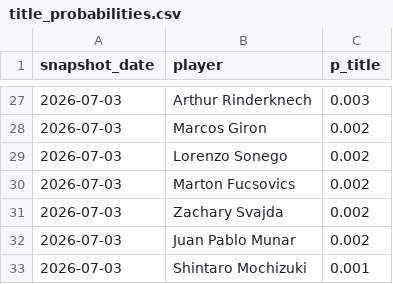
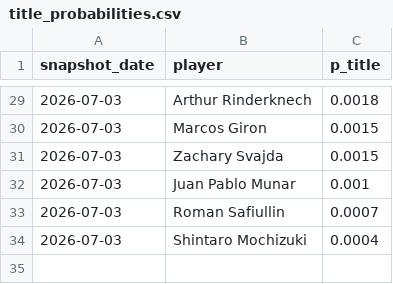
Before and after one commit to renzorico/wimbledon-predictor, a CSV file: data/predictions/2026-07-03/title_probabilities.csv, drawn as a sheet; only a part is shown, gaps mark what is left out; the diff covers the shown part only.

```diff
--- a/data/predictions/2026-07-03/title_probabilities.csv
+++ b/data/predictions/2026-07-03/title_probabilities.csv
@@ -27,7 +29,6 @@ snapshot_date,player,p_title
-2026-07-03,Arthur Rinderknech,0.003
-2026-07-03,Marcos Giron,0.002
-2026-07-03,Lorenzo Sonego,0.002
-2026-07-03,Marton Fucsovics,0.002
-2026-07-03,Zachary Svajda,0.002
-2026-07-03,Juan Pablo Munar,0.002
-2026-07-03,Shintaro Mochizuki,0.001
+2026-07-03,Arthur Rinderknech,0.0018
+2026-07-03,Marcos Giron,0.0015
+2026-07-03,Zachary Svajda,0.0015
+2026-07-03,Juan Pablo Munar,0.001
+2026-07-03,Roman Safiullin,0.0007
+2026-07-03,Shintaro Mochizuki,0.0004
```
Also changed, not shown: 10 added rows, 8 removed rows and 17 edited cells elsewhere in this file, data/predictions/2026-07-03/final_matchups.csv, 7 other files.
